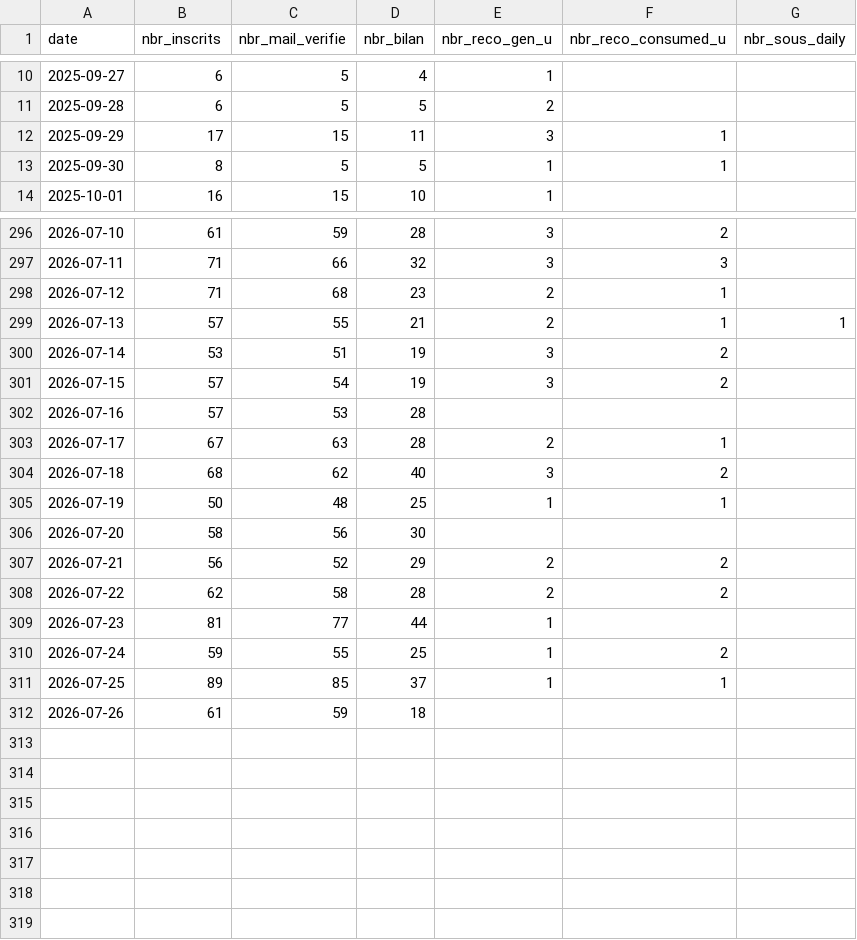
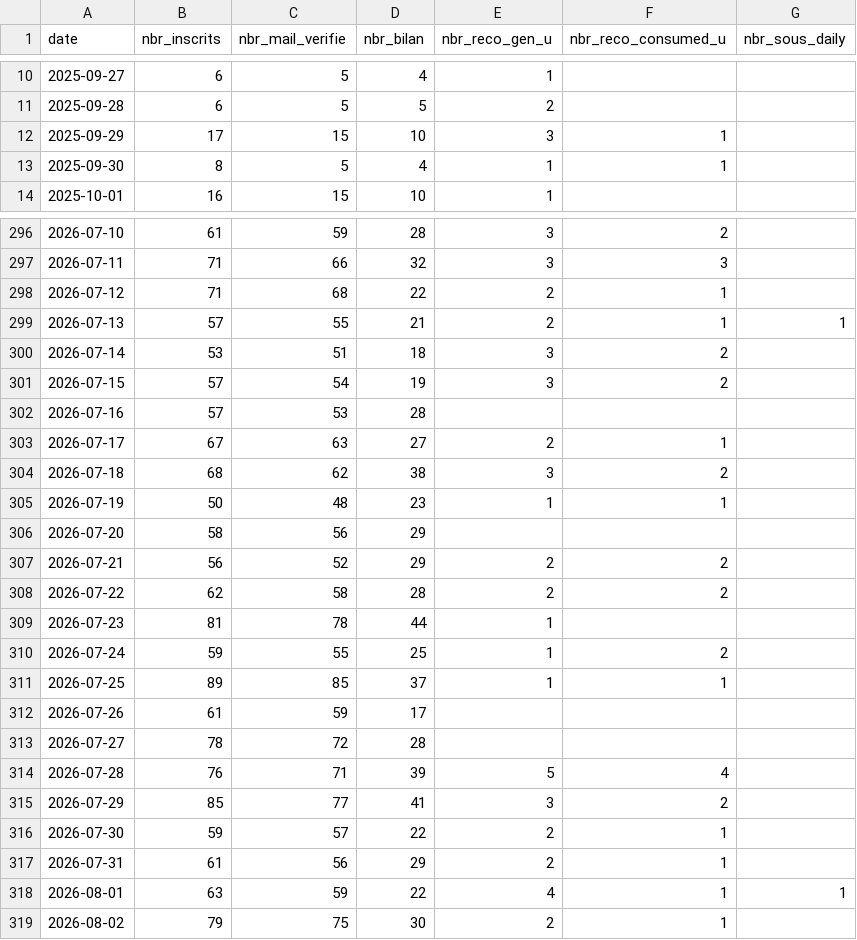
Before and after one commit to yujiedeng/demo_algo_klemo, a CSV file: dataMarket/kpis_klemo.csv, drawn as a sheet; only a part is shown, gaps mark what is left out; the diff covers the shown part only.

Commit message:
update data for week

```diff
--- a/dataMarket/kpis_klemo.csv
+++ b/dataMarket/kpis_klemo.csv
@@ -11,4 +11,4 @@ date;nbr_inscrits;nbr_mail_verifie;nbr_bilan;nbr_reco_gen_u;nbr_reco_consumed_u;
 2025-09-28;6;5;5;2;;
-2025-09-29;17;15;11;3;1;
-2025-09-30;8;5;5;1;1;
+2025-09-29;17;15;10;3;1;
+2025-09-30;8;5;4;1;1;
 2025-10-01;16;15;10;1;;
@@ -297,16 +297,23 @@ date;nbr_inscrits;nbr_mail_verifie;nbr_bilan;nbr_reco_gen_u;nbr_reco_consumed_u;
 2026-07-11;71;66;32;3;3;
-2026-07-12;71;68;23;2;1;
+2026-07-12;71;68;22;2;1;
 2026-07-13;57;55;21;2;1;1
-2026-07-14;53;51;19;3;2;
+2026-07-14;53;51;18;3;2;
 2026-07-15;57;54;19;3;2;
 2026-07-16;57;53;28;;;
-2026-07-17;67;63;28;2;1;
-2026-07-18;68;62;40;3;2;
-2026-07-19;50;48;25;1;1;
-2026-07-20;58;56;30;;;
+2026-07-17;67;63;27;2;1;
+2026-07-18;68;62;38;3;2;
+2026-07-19;50;48;23;1;1;
+2026-07-20;58;56;29;;;
 2026-07-21;56;52;29;2;2;
 2026-07-22;62;58;28;2;2;
-2026-07-23;81;77;44;1;;
+2026-07-23;81;78;44;1;;
 2026-07-24;59;55;25;1;2;
 2026-07-25;89;85;37;1;1;
-2026-07-26;61;59;18;;;
+2026-07-26;61;59;17;;;
+2026-07-27;78;72;28;;;
+2026-07-28;76;71;39;5;4;
+2026-07-29;85;77;41;3;2;
+2026-07-30;59;57;22;2;1;
+2026-07-31;61;56;29;2;1;
+2026-08-01;63;59;22;4;1;1
+2026-08-02;79;75;30;2;1;
```
Also changed, not shown: 15 edited cells elsewhere in this file, 7 other files.
